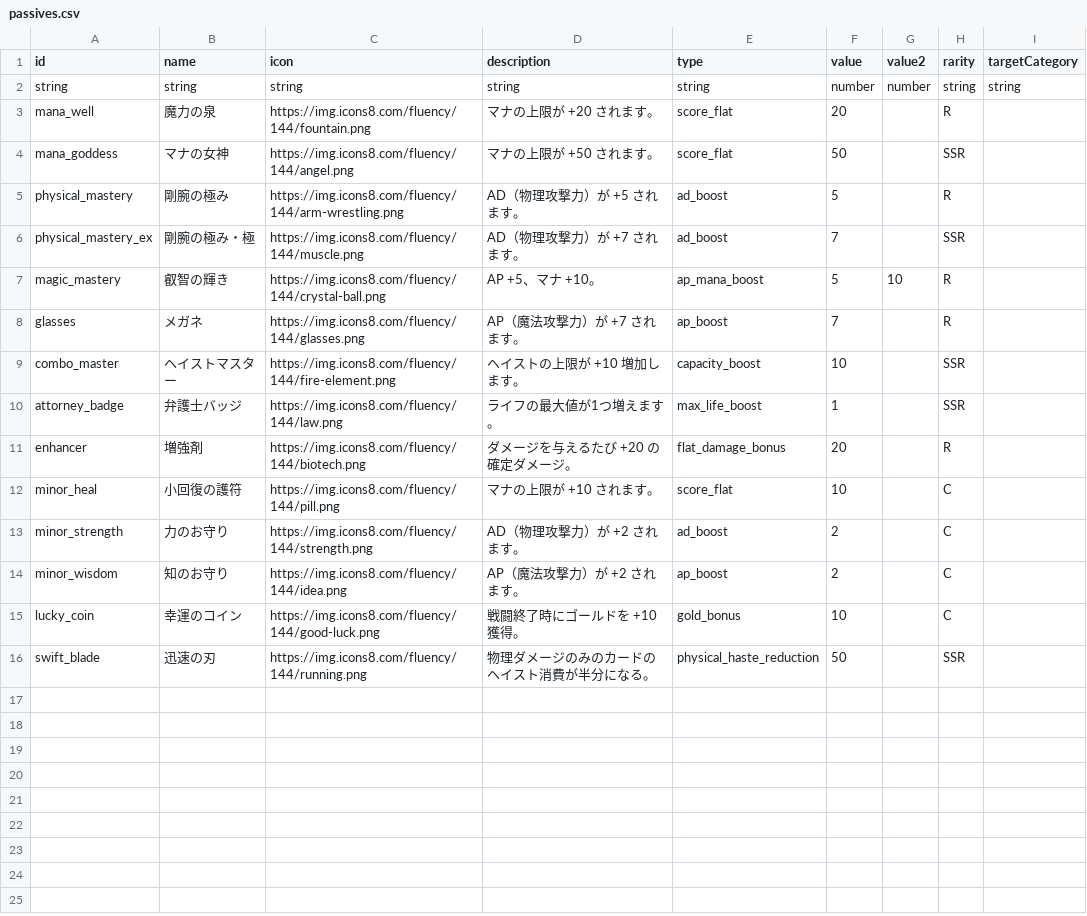
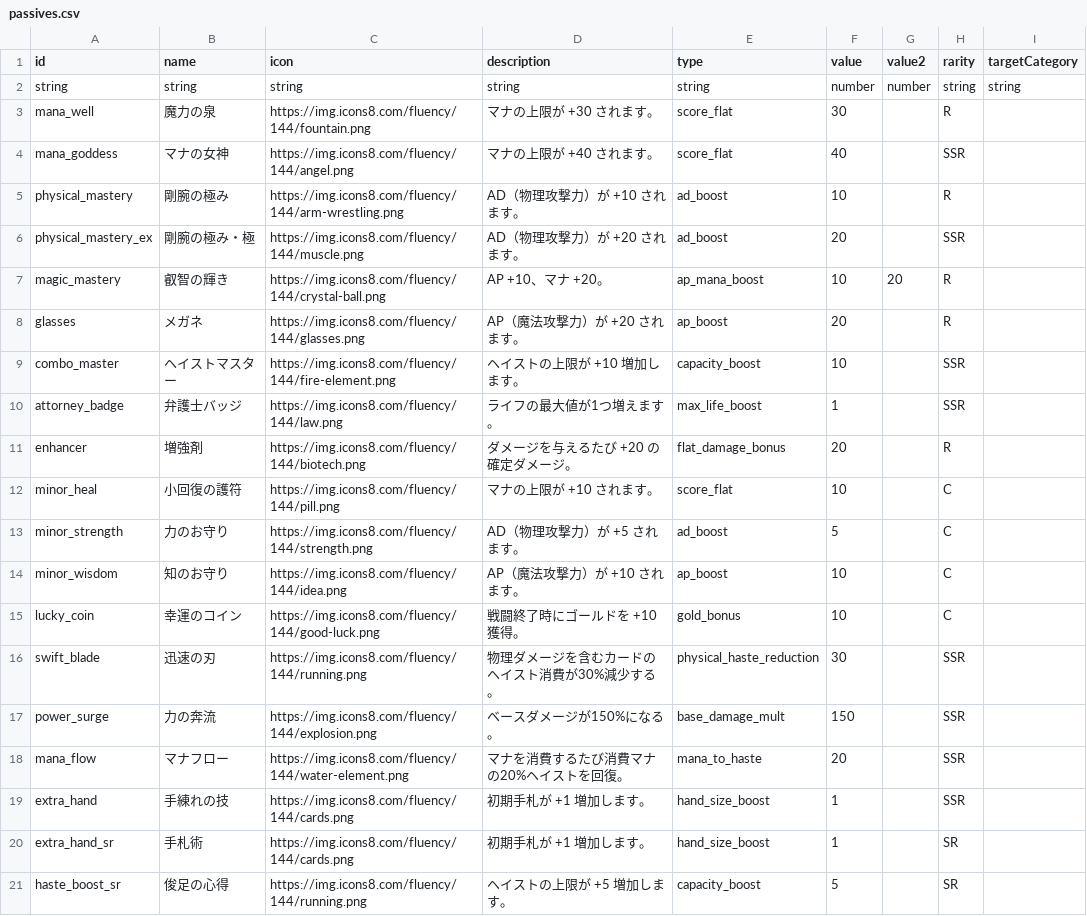
Before and after one commit to Studio-Kabuki/Crash, a CSV file: public/data/passives.csv, drawn as a sheet.

```diff
--- a/public/data/passives.csv
+++ b/public/data/passives.csv
@@ -2,8 +2,8 @@ id,name,icon,description,type,value,value2,rarity,targetCategory
 string,string,string,string,string,number,number,string,string
-mana_well,魔力の泉,https://img.icons8.com/fluency/144/fountain.png,マナの上限が +20 されます。,score_flat,20,,R,
-mana_goddess,マナの女神,https://img.icons8.com/fluency/144/angel.png,マナの上限が +50 されます。,score_flat,50,,SSR,
-physical_mastery,剛腕の極み,https://img.icons8.com/fluency/144/arm-wrestling.png,AD（物理攻撃力）が +5 されます。,ad_boost,5,,R,
-physical_mastery_ex,剛腕の極み・極,https://img.icons8.com/fluency/144/muscle.png,AD（物理攻撃力）が +7 されます。,ad_boost,7,,SSR,
-magic_mastery,叡智の輝き,https://img.icons8.com/fluency/144/crystal-ball.png,AP +5、マナ +10。,ap_mana_boost,5,10,R,
-glasses,メガネ,https://img.icons8.com/fluency/144/glasses.png,AP（魔法攻撃力）が +7 されます。,ap_boost,7,,R,
+mana_well,魔力の泉,https://img.icons8.com/fluency/144/fountain.png,マナの上限が +30 されます。,score_flat,30,,R,
+mana_goddess,マナの女神,https://img.icons8.com/fluency/144/angel.png,マナの上限が +40 されます。,score_flat,40,,SSR,
+physical_mastery,剛腕の極み,https://img.icons8.com/fluency/144/arm-wrestling.png,AD（物理攻撃力）が +10 されます。,ad_boost,10,,R,
+physical_mastery_ex,剛腕の極み・極,https://img.icons8.com/fluency/144/muscle.png,AD（物理攻撃力）が +20 されます。,ad_boost,20,,SSR,
+magic_mastery,叡智の輝き,https://img.icons8.com/fluency/144/crystal-ball.png,AP +10、マナ +20。,ap_mana_boost,10,20,R,
+glasses,メガネ,https://img.icons8.com/fluency/144/glasses.png,AP（魔法攻撃力）が +20 されます。,ap_boost,20,,R,
 combo_master,ヘイストマスター,https://img.icons8.com/fluency/144/fire-element.png,ヘイストの上限が +10 増加します。,capacity_boost,10,,SSR,
@@ -12,5 +12,10 @@ enhancer,増強剤,https://img.icons8.com/fluency/144/biotech.png,ダメージ
 minor_heal,小回復の護符,https://img.icons8.com/fluency/144/pill.png,マナの上限が +10 されます。,score_flat,10,,C,
-minor_strength,力のお守り,https://img.icons8.com/fluency/144/strength.png,AD（物理攻撃力）が +2 されます。,ad_boost,2,,C,
-minor_wisdom,知のお守り,https://img.icons8.com/fluency/144/idea.png,AP（魔法攻撃力）が +2 されます。,ap_boost,2,,C,
+minor_strength,力のお守り,https://img.icons8.com/fluency/144/strength.png,AD（物理攻撃力）が +5 されます。,ad_boost,5,,C,
+minor_wisdom,知のお守り,https://img.icons8.com/fluency/144/idea.png,AP（魔法攻撃力）が +10 されます。,ap_boost,10,,C,
 lucky_coin,幸運のコイン,https://img.icons8.com/fluency/144/good-luck.png,戦闘終了時にゴールドを +10 獲得。,gold_bonus,10,,C,
-swift_blade,迅速の刃,https://img.icons8.com/fluency/144/running.png,物理ダメージのみのカードのヘイスト消費が半分になる。,physical_haste_reduction,50,,SSR,
+swift_blade,迅速の刃,https://img.icons8.com/fluency/144/running.png,物理ダメージを含むカードのヘイスト消費が30%減少する。,physical_haste_reduction,30,,SSR,
+power_surge,力の奔流,https://img.icons8.com/fluency/144/explosion.png,ベースダメージが150%になる。,base_damage_mult,150,,SSR,
+mana_flow,マナフロー,https://img.icons8.com/fluency/144/water-element.png,マナを消費するたび消費マナの20%ヘイストを回復。,mana_to_haste,20,,SSR,
+extra_hand,手練れの技,https://img.icons8.com/fluency/144/cards.png,初期手札が +1 増加します。,hand_size_boost,1,,SSR,
+extra_hand_sr,手札術,https://img.icons8.com/fluency/144/cards.png,初期手札が +1 増加します。,hand_size_boost,1,,SR,
+haste_boost_sr,俊足の心得,https://img.icons8.com/fluency/144/running.png,ヘイストの上限が +5 増加します。,capacity_boost,5,,SR,
```
Also changed, not shown: public/data/enemies.csv, public/data/skills copy.csv, 14 other files.
